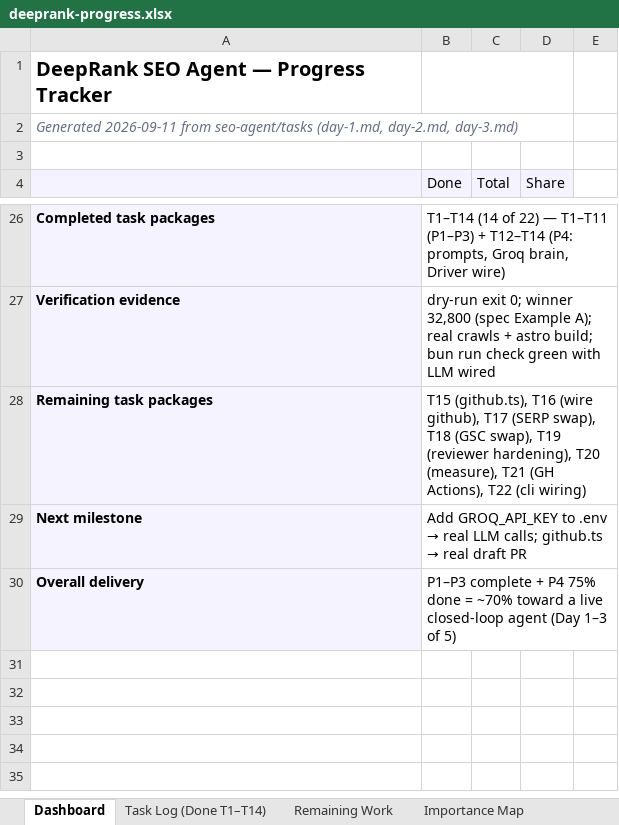
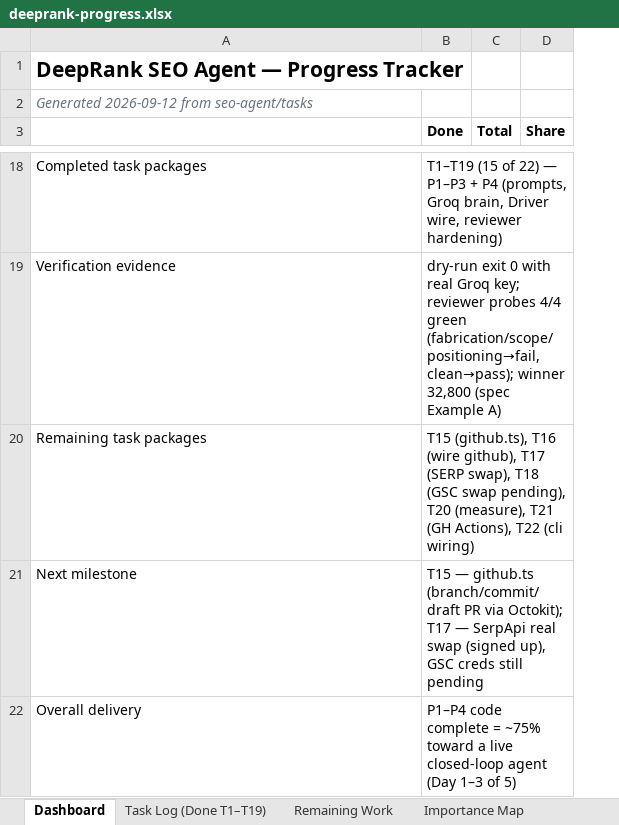
Before and after one commit to ranjitd-sys/website, an Excel workbook: seo-agent/tasks/deeprank-progress.xlsx, sheet Dashboard, drawn as a sheet; only a part is shown, gaps mark what is left out; values as stored, in another font and other column widths than the file's, no borders; removed rows and columns are numbered as before the commit, all else as after; the diff covers the shown part only; the diff names each change by its address in the sheet, - before the commit and + after, or states it on an @@ line.

```diff
--- a/seo-agent/tasks/deeprank-progress.xlsx (sheet Dashboard)
+++ b/seo-agent/tasks/deeprank-progress.xlsx (sheet Dashboard)
-sheet tab: Task Log (Done T1–T14)
+sheet tab: Task Log (Done T1–T19)
-column E, empty
@@ A1 text size: larger @@
-B1:D1 merged
-A2: Generated 2026-09-11 from seo-agent/tasks (day-1.md, day-2.md, day-3.md)
+A2: Generated 2026-09-12 from seo-agent/tasks
-row 3: (empty)
-A3:D3 fill: #F4F3FF
+A3:D3 fill: none
-B3:D3 bold: off
+B3:D3 bold: on
@@ A18:A22 fill: #F4F3FF → none, bold: on → off @@
-B18 (Done): T1–T14 (14 of 22) — T1–T11 (P1–P3) + T12–T14 (P4: prompts, Groq brain, Driver wire)
+B18 (Done): T1–T19 (15 of 22) — P1–P3 + P4 (prompts, Groq brain, Driver wire, reviewer hardening)
-B19 (Done): dry-run exit 0; winner 32,800 (spec Example A); real crawls + astro build; bun run check green with LLM wired
+B19 (Done): dry-run exit 0 with real Groq key; reviewer probes 4/4 green (fabrication/scope/positioning→fail, clean→pass); winner 32,800 (spec Example A)
-B20 (Done): …T18 (GSC swap), T19 (reviewer hardening), T20 (measure),…
+B20 (Done): …T18 (GSC swap pending), T20 (measure),…
@@ B21 (Done): Add GROQ_API_KEY to .env → real LLM calls; github.ts → real draft PR → T15 — github.ts (branch/commit/draft PR via Octokit); T17 — SerpApi real swap (signed up), GSC creds still pending @@
-B22 (Done): P1–P3 complete + P4 75% done = ~70% toward a…
+B22 (Done): P1–P4 code complete = ~75% toward a…
```
Also changed, not shown: 1 added row, 8 removed rows, 18 edited cells and cell formats elsewhere in this sheet, sheet Task Log (Done T1–T19), sheet Remaining Work, sheet Importance Map, 9 other files.
